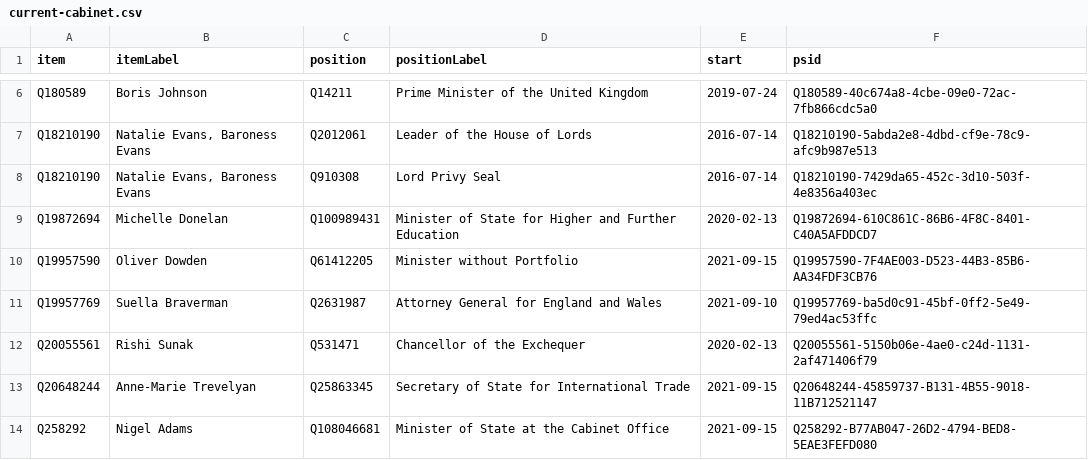
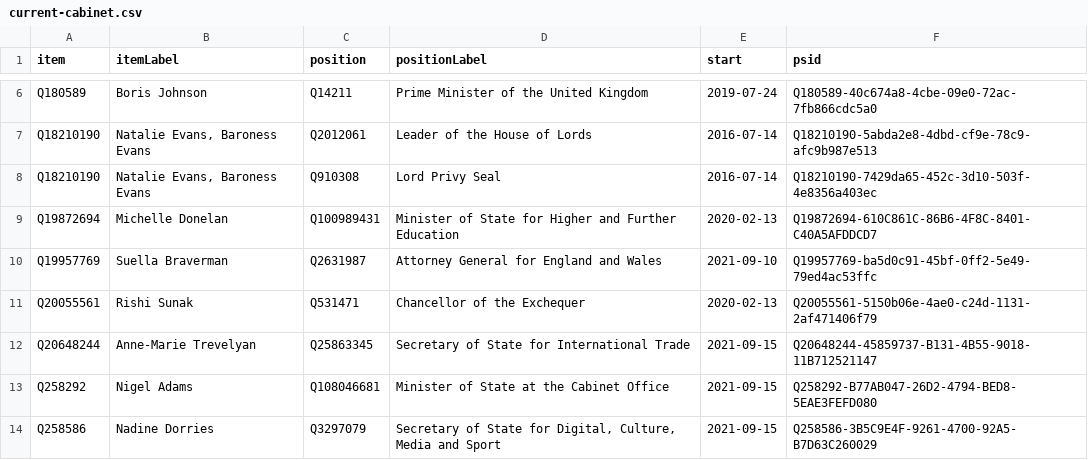
Before and after one commit to every-politician-scrapers/united-kingdom-cabinet, a CSV file: wikidata/results/current-cabinet.csv, drawn as a sheet; only a part is shown, gaps mark what is left out; the shorter side is filled out with more unchanged rows; the diff names each change by its address in the sheet, - before the commit and + after, or states it on an @@ line.

Commit message:
Run SPARQL queries

```diff
--- a/wikidata/results/current-cabinet.csv
+++ b/wikidata/results/current-cabinet.csv
-row 10: Q19957590 | Oliver Dowden | Q61412205 | Minister without Portfolio | 2021-09-15 | Q19957590-7F4AE003-D523-44B3-85B6-AA34FDF3CB76
```
